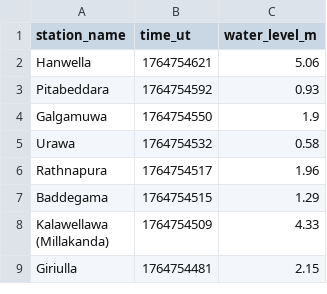
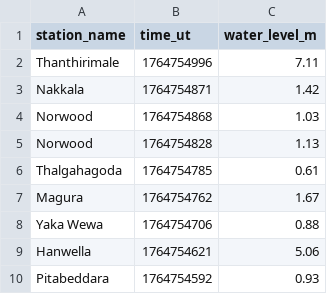
Before and after one commit to nuuuwan/lk_irrigation, a TSV file: data/all.tsv, drawn as a sheet; only a part is shown; the shorter side is filled out with more unchanged rows; the diff names each change by its address in the sheet, - before the commit and + after, or states it on an @@ line.

```diff
--- a/data/all.tsv
+++ b/data/all.tsv
+row 2: Thanthirimale | 1764754996 | 7.11
+row 3: Nakkala | 1764754871 | 1.42
+row 4: Norwood | 1764754868 | 1.03
+row 5: Norwood | 1764754828 | 1.13
+row 6: Thalgahagoda | 1764754785 | 0.61
+row 7: Magura | 1764754762 | 1.67
+row 8: Yaka Wewa | 1764754706 | 0.88
```
Also changed, not shown: data/latest-100.tsv, data/latest-1000.tsv, 18 other files.
